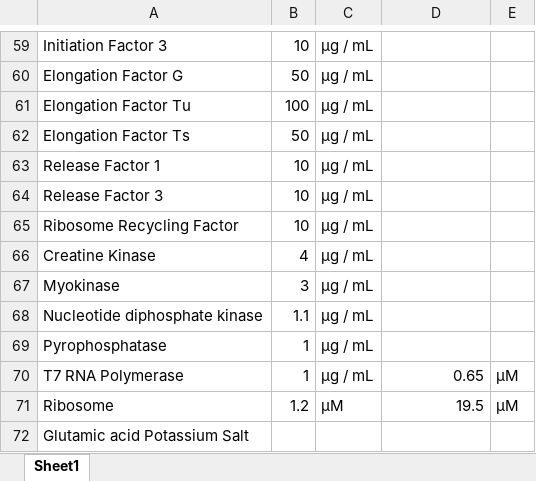
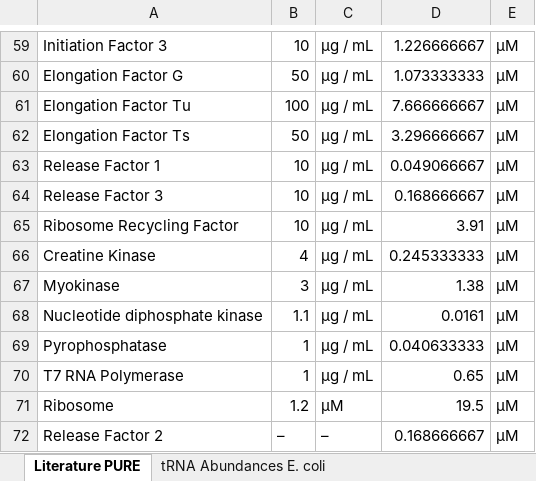
Before and after one commit to BuildACell/engineering, an Excel workbook: modeling/PURE Formulations.xlsx, sheet Literature PURE, drawn as a sheet; only a part is shown, gaps mark what is left out; values as stored, in another font and other column widths than the file's, no borders; removed rows and columns are numbered as before the commit, all else as after; the diff covers the shown part only; the diff names each change by its address in the sheet, - before the commit and + after, or states it on an @@ line.

```diff
--- a/modeling/PURE Formulations.xlsx (sheet Literature PURE)
+++ b/modeling/PURE Formulations.xlsx (sheet Literature PURE)
-sheet tab: Sheet1
+sheet tab: Literature PURE
+sheet tab: tRNA Abundances E. coli
-D59: (empty)
+D59: 1.226666667
-E59:E69: (empty)
+E59:E69: µM
-D60: (empty)
+D60: 1.073333333
-D61: (empty)
+D61: 7.666666667
-D62: (empty)
+D62: 3.296666667
-D63: (empty)
+D63: 0.049066667
-D64: (empty)
+D64: 0.168666667
-D65: (empty)
+D65: 3.91
-D66: (empty)
+D66: 0.245333333
-D67: (empty)
+D67: 1.38
-D68: (empty)
+D68: 0.0161
-D69: (empty)
+D69: 0.040633333
-row 72: Glutamic acid Potassium Salt
+row 72: Release Factor 2 | – | – | 0.168666667 | µM
```
Also changed, not shown: 48 edited cells elsewhere in this sheet, charts or pictures.
